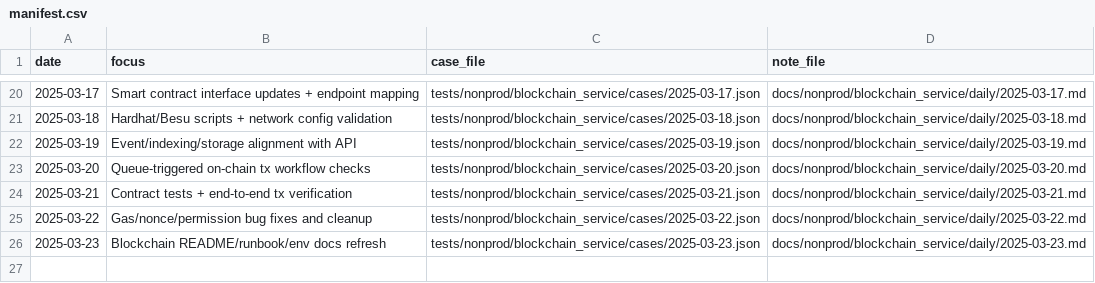
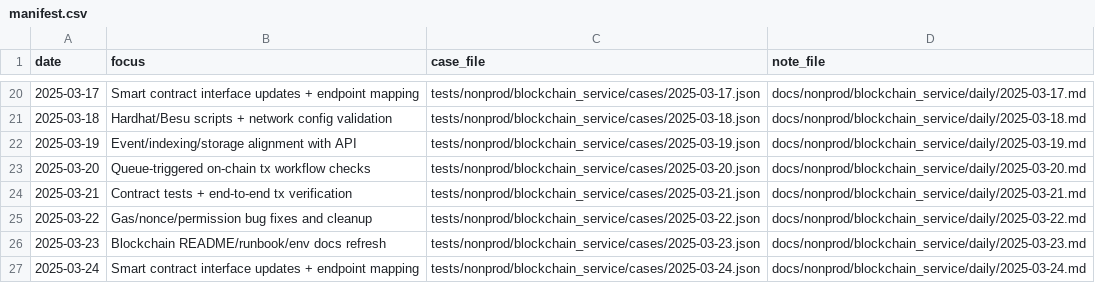
Before and after one commit to TalhaArjumand/Aidchain_Blockchain, a CSV file: docs/nonprod/blockchain_service/manifest.csv, drawn as a sheet; only a part is shown, gaps mark what is left out.

Commit message:
test(blockchain): add nonprod blockchain-api case for 2025-03-24

```diff
--- a/docs/nonprod/blockchain_service/manifest.csv
+++ b/docs/nonprod/blockchain_service/manifest.csv
@@ -26 +26,2 @@ date,focus,case_file,note_file
 2025-03-23,"Blockchain README/runbook/env docs refresh",tests/nonprod/blockchain_service/cases/2025-03-23.json,docs/nonprod/blockchain_service/daily/2025-03-23.md
+2025-03-24,"Smart contract interface updates + endpoint mapping",tests/nonprod/blockchain_service/cases/2025-03-24.json,docs/nonprod/blockchain_service/daily/2025-03-24.md
```
Also changed, not shown: 2 other files.
